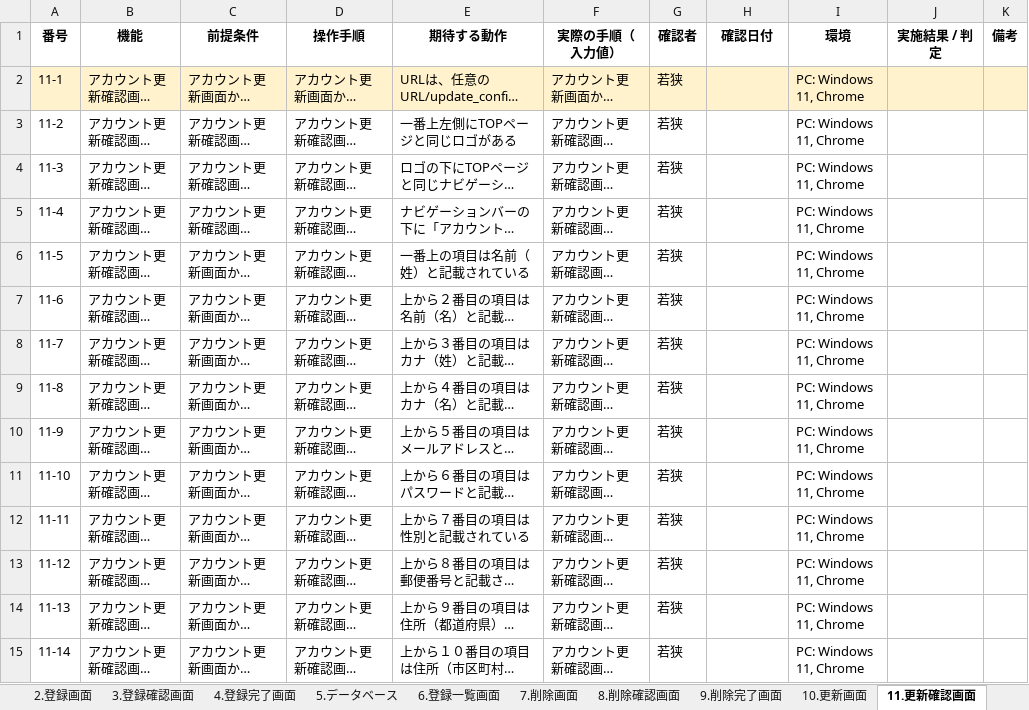
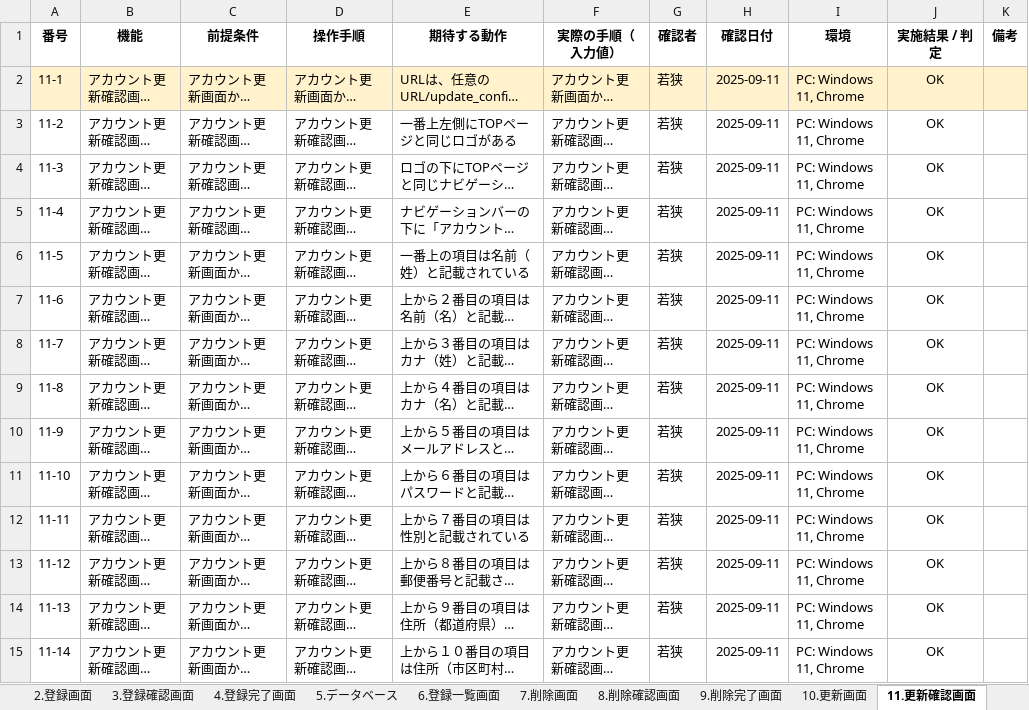
Before and after one commit to waka-di/-, an Excel workbook: テスト指示書Ver3.xlsx, sheet 11.更新確認画面, drawn as a sheet; only a part is shown; long unchanged cells end in …; values as stored, in another font and other column widths than the file's, no borders; the diff covers the shown part only; the diff names each change by its address in the sheet, - before the commit and + after, or states it on an @@ line.

```diff
--- a/テスト指示書Ver3.xlsx (sheet 11.更新確認画面)
+++ b/テスト指示書Ver3.xlsx (sheet 11.更新確認画面)
-H2:H15 (確認日付): (empty)
+H2:H15 (確認日付): 2025-09-11
-J2:J15 (実施結果 / 判定): (empty)
+J2:J15 (実施結果 / 判定): OK
```
Also changed, not shown: 41 edited cells and cell formats elsewhere in this sheet, sheet 10.更新画面, sheet 5.データベース, sheet 12.更新完了画面, sheet 8.削除確認画面, sheet 7.削除画面, sheet 1.ホーム画面.
